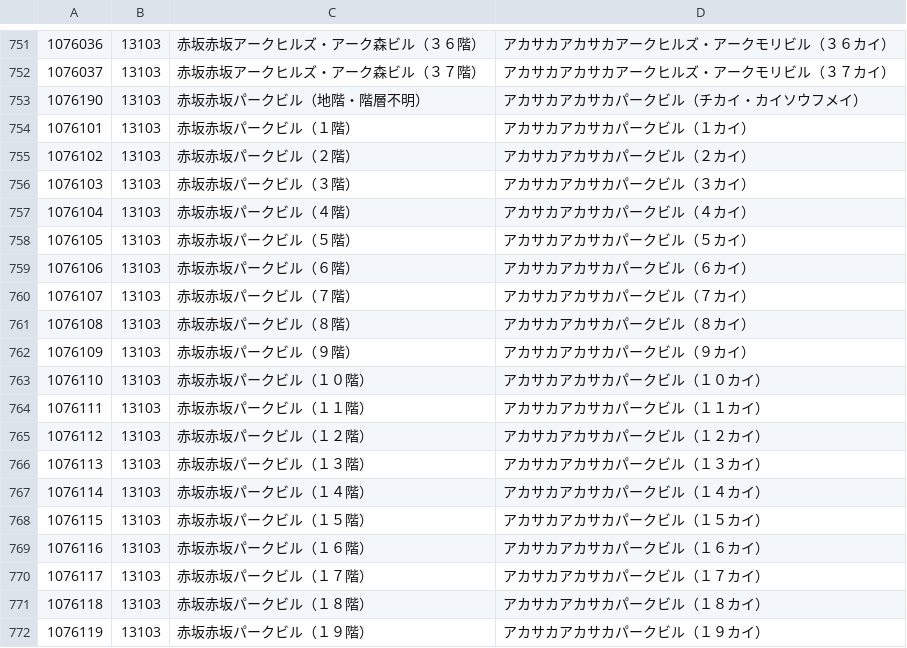
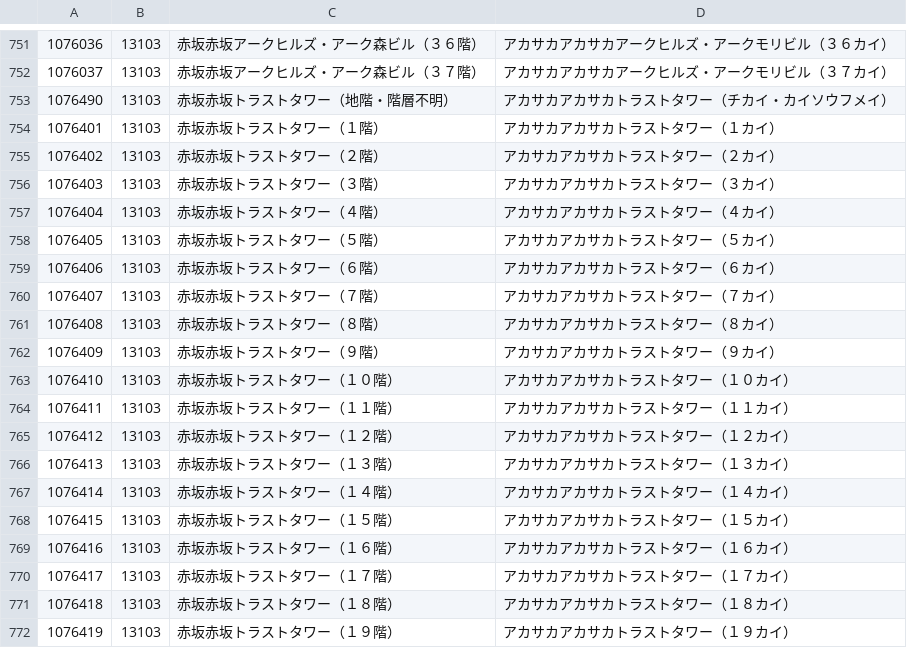
Before and after one commit to code4fukui/PostalCode, a CSV file: data/1.csv, drawn as a sheet; only a part is shown, gaps mark what is left out; the shorter side is filled out with more unchanged rows; the diff covers the shown part only; the diff names each change by its address in the sheet, - before the commit and + after, or states it on an @@ line.

Commit message:
update data

```diff
--- a/data/1.csv
+++ b/data/1.csv
+row 753: 1076490 | 13103 | 赤坂赤坂トラストタワー（地階・階層不明） | アカサカアカサカトラストタワー（チカイ・カイソウフメイ）
+row 754: 1076401 | 13103 | 赤坂赤坂トラストタワー（１階） | アカサカアカサカトラストタワー（１カイ）
+row 755: 1076402 | 13103 | 赤坂赤坂トラストタワー（２階） | アカサカアカサカトラストタワー（２カイ）
+row 756: 1076403 | 13103 | 赤坂赤坂トラストタワー（３階） | アカサカアカサカトラストタワー（３カイ）
+row 757: 1076404 | 13103 | 赤坂赤坂トラストタワー（４階） | アカサカアカサカトラストタワー（４カイ）
+row 758: 1076405 | 13103 | 赤坂赤坂トラストタワー（５階） | アカサカアカサカトラストタワー（５カイ）
+row 759: 1076406 | 13103 | 赤坂赤坂トラストタワー（６階） | アカサカアカサカトラストタワー（６カイ）
+row 760: 1076407 | 13103 | 赤坂赤坂トラストタワー（７階） | アカサカアカサカトラストタワー（７カイ）
+row 761: 1076408 | 13103 | 赤坂赤坂トラストタワー（８階） | アカサカアカサカトラストタワー（８カイ）
+row 762: 1076409 | 13103 | 赤坂赤坂トラストタワー（９階） | アカサカアカサカトラストタワー（９カイ）
+row 763: 1076410 | 13103 | 赤坂赤坂トラストタワー（１０階） | アカサカアカサカトラストタワー（１０カイ）
+row 764: 1076411 | 13103 | 赤坂赤坂トラストタワー（１１階） | アカサカアカサカトラストタワー（１１カイ）
+row 765: 1076412 | 13103 | 赤坂赤坂トラストタワー（１２階） | アカサカアカサカトラストタワー（１２カイ）
+row 766: 1076413 | 13103 | 赤坂赤坂トラストタワー（１３階） | アカサカアカサカトラストタワー（１３カイ）
+row 767: 1076414 | 13103 | 赤坂赤坂トラストタワー（１４階） | アカサカアカサカトラストタワー（１４カイ）
+row 768: 1076415 | 13103 | 赤坂赤坂トラストタワー（１５階） | アカサカアカサカトラストタワー（１５カイ）
+row 769: 1076416 | 13103 | 赤坂赤坂トラストタワー（１６階） | アカサカアカサカトラストタワー（１６カイ）
+row 770: 1076417 | 13103 | 赤坂赤坂トラストタワー（１７階） | アカサカアカサカトラストタワー（１７カイ）
+row 771: 1076418 | 13103 | 赤坂赤坂トラストタワー（１８階） | アカサカアカサカトラストタワー（１８カイ）
+row 772: 1076419 | 13103 | 赤坂赤坂トラストタワー（１９階） | アカサカアカサカトラストタワー（１９カイ）
```
Also changed, not shown: 17 added rows elsewhere in this file, data/3.csv, data/4.csv, 3 other files.
